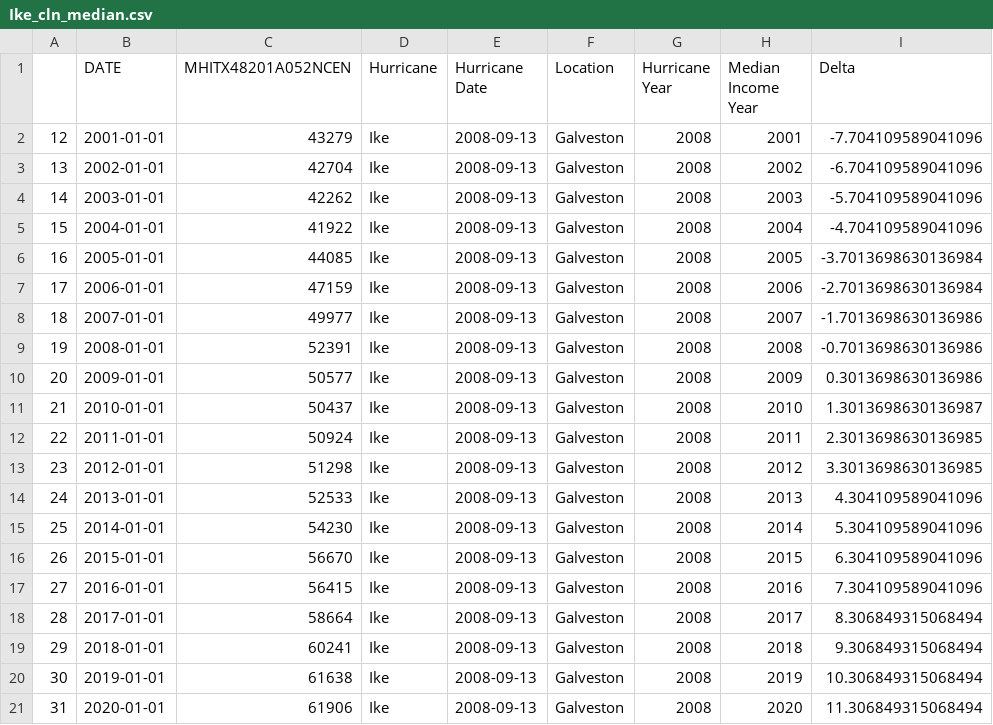
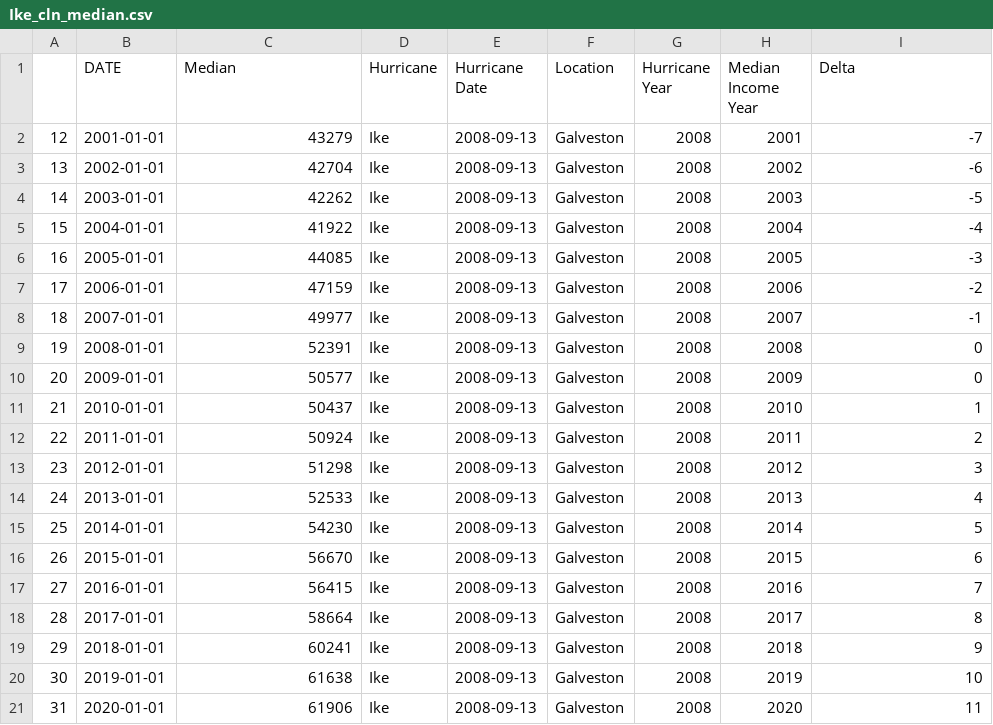
Before and after one commit to mchrzanowski27/Project1, a CSV file: CleanEconData/Ike_cln_median.csv, drawn as a sheet.

```diff
--- a/CleanEconData/Ike_cln_median.csv
+++ b/CleanEconData/Ike_cln_median.csv
@@ -1,21 +1,21 @@
-,DATE,MHITX48201A052NCEN,Hurricane,Hurricane Date,Location,Hurricane Year,Median Income Year,Delta
-12,2001-01-01,43279,Ike,2008-09-13,Galveston,2008,2001,-7.704109589041096
-13,2002-01-01,42704,Ike,2008-09-13,Galveston,2008,2002,-6.704109589041096
-14,2003-01-01,42262,Ike,2008-09-13,Galveston,2008,2003,-5.704109589041096
-15,2004-01-01,41922,Ike,2008-09-13,Galveston,2008,2004,-4.704109589041096
-16,2005-01-01,44085,Ike,2008-09-13,Galveston,2008,2005,-3.7013698630136984
-17,2006-01-01,47159,Ike,2008-09-13,Galveston,2008,2006,-2.7013698630136984
-18,2007-01-01,49977,Ike,2008-09-13,Galveston,2008,2007,-1.7013698630136986
-19,2008-01-01,52391,Ike,2008-09-13,Galveston,2008,2008,-0.7013698630136986
-20,2009-01-01,50577,Ike,2008-09-13,Galveston,2008,2009,0.3013698630136986
-21,2010-01-01,50437,Ike,2008-09-13,Galveston,2008,2010,1.3013698630136987
-22,2011-01-01,50924,Ike,2008-09-13,Galveston,2008,2011,2.3013698630136985
-23,2012-01-01,51298,Ike,2008-09-13,Galveston,2008,2012,3.3013698630136985
-24,2013-01-01,52533,Ike,2008-09-13,Galveston,2008,2013,4.304109589041096
-25,2014-01-01,54230,Ike,2008-09-13,Galveston,2008,2014,5.304109589041096
-26,2015-01-01,56670,Ike,2008-09-13,Galveston,2008,2015,6.304109589041096
-27,2016-01-01,56415,Ike,2008-09-13,Galveston,2008,2016,7.304109589041096
-28,2017-01-01,58664,Ike,2008-09-13,Galveston,2008,2017,8.306849315068494
-29,2018-01-01,60241,Ike,2008-09-13,Galveston,2008,2018,9.306849315068494
-30,2019-01-01,61638,Ike,2008-09-13,Galveston,2008,2019,10.306849315068494
-31,2020-01-01,61906,Ike,2008-09-13,Galveston,2008,2020,11.306849315068494
+,DATE,Median,Hurricane,Hurricane Date,Location,Hurricane Year,Median Income Year,Delta
+12,2001-01-01,43279,Ike,2008-09-13,Galveston,2008,2001,-7
+13,2002-01-01,42704,Ike,2008-09-13,Galveston,2008,2002,-6
+14,2003-01-01,42262,Ike,2008-09-13,Galveston,2008,2003,-5
+15,2004-01-01,41922,Ike,2008-09-13,Galveston,2008,2004,-4
+16,2005-01-01,44085,Ike,2008-09-13,Galveston,2008,2005,-3
+17,2006-01-01,47159,Ike,2008-09-13,Galveston,2008,2006,-2
+18,2007-01-01,49977,Ike,2008-09-13,Galveston,2008,2007,-1
+19,2008-01-01,52391,Ike,2008-09-13,Galveston,2008,2008,0
+20,2009-01-01,50577,Ike,2008-09-13,Galveston,2008,2009,0
+21,2010-01-01,50437,Ike,2008-09-13,Galveston,2008,2010,1
+22,2011-01-01,50924,Ike,2008-09-13,Galveston,2008,2011,2
+23,2012-01-01,51298,Ike,2008-09-13,Galveston,2008,2012,3
+24,2013-01-01,52533,Ike,2008-09-13,Galveston,2008,2013,4
+25,2014-01-01,54230,Ike,2008-09-13,Galveston,2008,2014,5
+26,2015-01-01,56670,Ike,2008-09-13,Galveston,2008,2015,6
+27,2016-01-01,56415,Ike,2008-09-13,Galveston,2008,2016,7
+28,2017-01-01,58664,Ike,2008-09-13,Galveston,2008,2017,8
+29,2018-01-01,60241,Ike,2008-09-13,Galveston,2008,2018,9
+30,2019-01-01,61638,Ike,2008-09-13,Galveston,2008,2019,10
+31,2020-01-01,61906,Ike,2008-09-13,Galveston,2008,2020,11
```
Also changed, not shown: CleanEconData/Ivan_cln_median.csv, CleanEconData/Ivan_cln_realGDP.csv, 7 other files.
